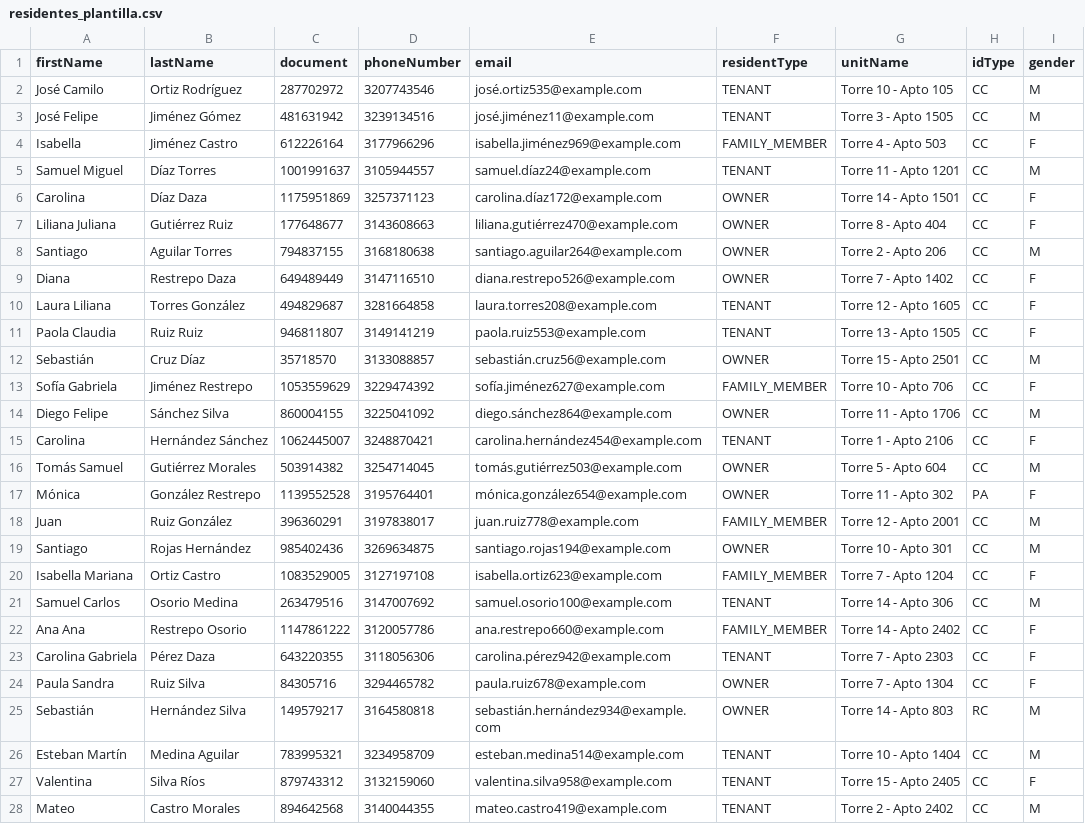
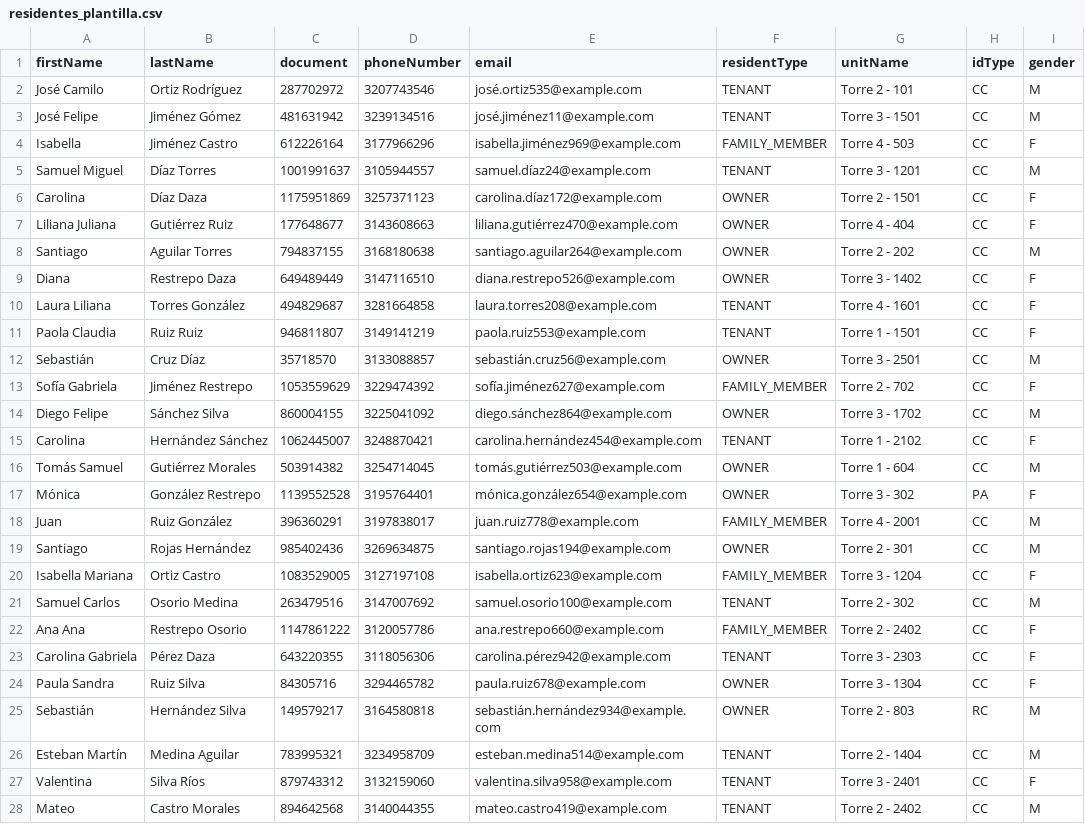
Before and after one commit to Dashiuz/security-crm-backend, a CSV file: csv_templates/residentes_plantilla.csv, drawn as a sheet; only a part is shown; the diff covers the shown part only.

Commit message:
feat: add administrative and regulation modules for client, resident, and user management

```diff
--- a/csv_templates/residentes_plantilla.csv
+++ b/csv_templates/residentes_plantilla.csv
@@ -1,28 +1,28 @@
 firstName,lastName,document,phoneNumber,email,residentType,unitName,idType,gender
-José Camilo,Ortiz Rodríguez,287702972,3207743546,josé.ortiz535@example.com,TENANT,Torre 10 - Apto 105,CC,M
-José Felipe,Jiménez Gómez,481631942,3239134516,josé.jiménez11@example.com,TENANT,Torre 3 - Apto 1505,CC,M
-Isabella,Jiménez Castro,612226164,3177966296,isabella.jiménez969@example.com,FAMILY_MEMBER,Torre 4 - Apto 503,CC,F
-Samuel Miguel,Díaz Torres,1001991637,3105944557,samuel.díaz24@example.com,TENANT,Torre 11 - Apto 1201,CC,M
-Carolina,Díaz Daza,1175951869,3257371123,carolina.díaz172@example.com,OWNER,Torre 14 - Apto 1501,CC,F
-Liliana Juliana,Gutiérrez Ruiz,177648677,3143608663,liliana.gutiérrez470@example.com,OWNER,Torre 8 - Apto 404,CC,F
-Santiago,Aguilar Torres,794837155,3168180638,santiago.aguilar264@example.com,OWNER,Torre 2 - Apto 206,CC,M
-Diana,Restrepo Daza,649489449,3147116510,diana.restrepo526@example.com,OWNER,Torre 7 - Apto 1402,CC,F
-Laura Liliana,Torres González,494829687,3281664858,laura.torres208@example.com,TENANT,Torre 12 - Apto 1605,CC,F
-Paola Claudia,Ruiz Ruiz,946811807,3149141219,paola.ruiz553@example.com,TENANT,Torre 13 - Apto 1505,CC,F
-Sebastián,Cruz Díaz,35718570,3133088857,sebastián.cruz56@example.com,OWNER,Torre 15 - Apto 2501,CC,M
-Sofía Gabriela,Jiménez Restrepo,1053559629,3229474392,sofía.jiménez627@example.com,FAMILY_MEMBER,Torre 10 - Apto 706,CC,F
-Diego Felipe,Sánchez Silva,860004155,3225041092,diego.sánchez864@example.com,OWNER,Torre 11 - Apto 1706,CC,M
-Carolina,Hernández Sánchez,1062445007,3248870421,carolina.hernández454@example.com,TENANT,Torre 1 - Apto 2106,CC,F
-Tomás Samuel,Gutiérrez Morales,503914382,3254714045,tomás.gutiérrez503@example.com,OWNER,Torre 5 - Apto 604,CC,M
-Mónica,González Restrepo,1139552528,3195764401,mónica.gonzález654@example.com,OWNER,Torre 11 - Apto 302,PA,F
-Juan,Ruiz González,396360291,3197838017,juan.ruiz778@example.com,FAMILY_MEMBER,Torre 12 - Apto 2001,CC,M
-Santiago,Rojas Hernández,985402436,3269634875,santiago.rojas194@example.com,OWNER,Torre 10 - Apto 301,CC,M
-Isabella Mariana,Ortiz Castro,1083529005,3127197108,isabella.ortiz623@example.com,FAMILY_MEMBER,Torre 7 - Apto 1204,CC,F
-Samuel Carlos,Osorio Medina,263479516,3147007692,samuel.osorio100@example.com,TENANT,Torre 14 - Apto 306,CC,M
-Ana Ana,Restrepo Osorio,1147861222,3120057786,ana.restrepo660@example.com,FAMILY_MEMBER,Torre 14 - Apto 2402,CC,F
-Carolina Gabriela,Pérez Daza,643220355,3118056306,carolina.pérez942@example.com,TENANT,Torre 7 - Apto 2303,CC,F
-Paula Sandra,Ruiz Silva,84305716,3294465782,paula.ruiz678@example.com,OWNER,Torre 7 - Apto 1304,CC,F
-Sebastián,Hernández Silva,149579217,3164580818,sebastián.hernández934@example.com,OWNER,Torre 14 - Apto 803,RC,M
-Esteban Martín,Medina Aguilar,783995321,3234958709,esteban.medina514@example.com,TENANT,Torre 10 - Apto 1404,CC,M
-Valentina,Silva Ríos,879743312,3132159060,valentina.silva958@example.com,TENANT,Torre 15 - Apto 2405,CC,F
-Mateo,Castro Morales,894642568,3140044355,mateo.castro419@example.com,TENANT,Torre 2 - Apto 2402,CC,M
+José Camilo,Ortiz Rodríguez,287702972,3207743546,josé.ortiz535@example.com,TENANT,Torre 2 - 101,CC,M
+José Felipe,Jiménez Gómez,481631942,3239134516,josé.jiménez11@example.com,TENANT,Torre 3 - 1501,CC,M
+Isabella,Jiménez Castro,612226164,3177966296,isabella.jiménez969@example.com,FAMILY_MEMBER,Torre 4 - 503,CC,F
+Samuel Miguel,Díaz Torres,1001991637,3105944557,samuel.díaz24@example.com,TENANT,Torre 3 - 1201,CC,M
+Carolina,Díaz Daza,1175951869,3257371123,carolina.díaz172@example.com,OWNER,Torre 2 - 1501,CC,F
+Liliana Juliana,Gutiérrez Ruiz,177648677,3143608663,liliana.gutiérrez470@example.com,OWNER,Torre 4 - 404,CC,F
+Santiago,Aguilar Torres,794837155,3168180638,santiago.aguilar264@example.com,OWNER,Torre 2 - 202,CC,M
+Diana,Restrepo Daza,649489449,3147116510,diana.restrepo526@example.com,OWNER,Torre 3 - 1402,CC,F
+Laura Liliana,Torres González,494829687,3281664858,laura.torres208@example.com,TENANT,Torre 4 - 1601,CC,F
+Paola Claudia,Ruiz Ruiz,946811807,3149141219,paola.ruiz553@example.com,TENANT,Torre 1 - 1501,CC,F
+Sebastián,Cruz Díaz,35718570,3133088857,sebastián.cruz56@example.com,OWNER,Torre 3 - 2501,CC,M
+Sofía Gabriela,Jiménez Restrepo,1053559629,3229474392,sofía.jiménez627@example.com,FAMILY_MEMBER,Torre 2 - 702,CC,F
+Diego Felipe,Sánchez Silva,860004155,3225041092,diego.sánchez864@example.com,OWNER,Torre 3 - 1702,CC,M
+Carolina,Hernández Sánchez,1062445007,3248870421,carolina.hernández454@example.com,TENANT,Torre 1 - 2102,CC,F
+Tomás Samuel,Gutiérrez Morales,503914382,3254714045,tomás.gutiérrez503@example.com,OWNER,Torre 1 - 604,CC,M
+Mónica,González Restrepo,1139552528,3195764401,mónica.gonzález654@example.com,OWNER,Torre 3 - 302,PA,F
+Juan,Ruiz González,396360291,3197838017,juan.ruiz778@example.com,FAMILY_MEMBER,Torre 4 - 2001,CC,M
+Santiago,Rojas Hernández,985402436,3269634875,santiago.rojas194@example.com,OWNER,Torre 2 - 301,CC,M
+Isabella Mariana,Ortiz Castro,1083529005,3127197108,isabella.ortiz623@example.com,FAMILY_MEMBER,Torre 3 - 1204,CC,F
+Samuel Carlos,Osorio Medina,263479516,3147007692,samuel.osorio100@example.com,TENANT,Torre 2 - 302,CC,M
+Ana Ana,Restrepo Osorio,1147861222,3120057786,ana.restrepo660@example.com,FAMILY_MEMBER,Torre 2 - 2402,CC,F
+Carolina Gabriela,Pérez Daza,643220355,3118056306,carolina.pérez942@example.com,TENANT,Torre 3 - 2303,CC,F
+Paula Sandra,Ruiz Silva,84305716,3294465782,paula.ruiz678@example.com,OWNER,Torre 3 - 1304,CC,F
+Sebastián,Hernández Silva,149579217,3164580818,sebastián.hernández934@example.com,OWNER,Torre 2 - 803,RC,M
+Esteban Martín,Medina Aguilar,783995321,3234958709,esteban.medina514@example.com,TENANT,Torre 2 - 1404,CC,M
+Valentina,Silva Ríos,879743312,3132159060,valentina.silva958@example.com,TENANT,Torre 3 - 2401,CC,F
+Mateo,Castro Morales,894642568,3140044355,mateo.castro419@example.com,TENANT,Torre 2 - 2402,CC,M
```
Also changed, not shown: 73 edited cells elsewhere in this file, 29 other files.
